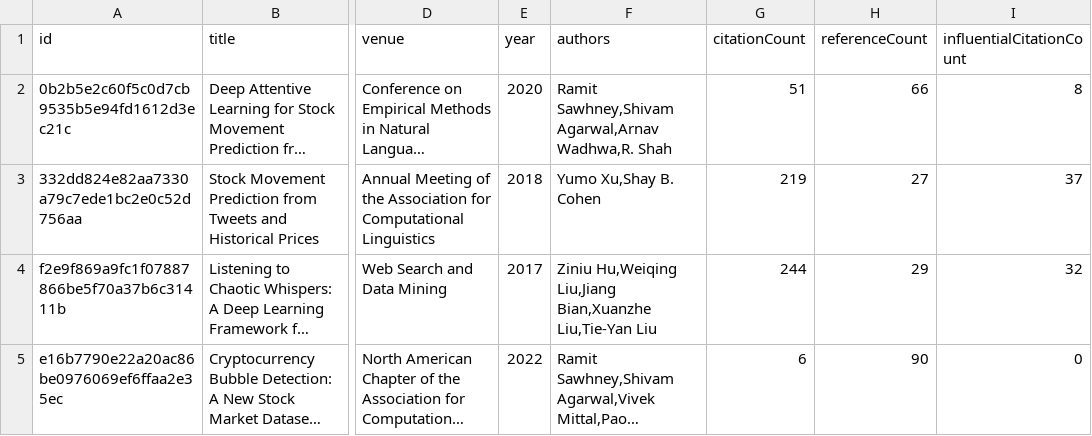
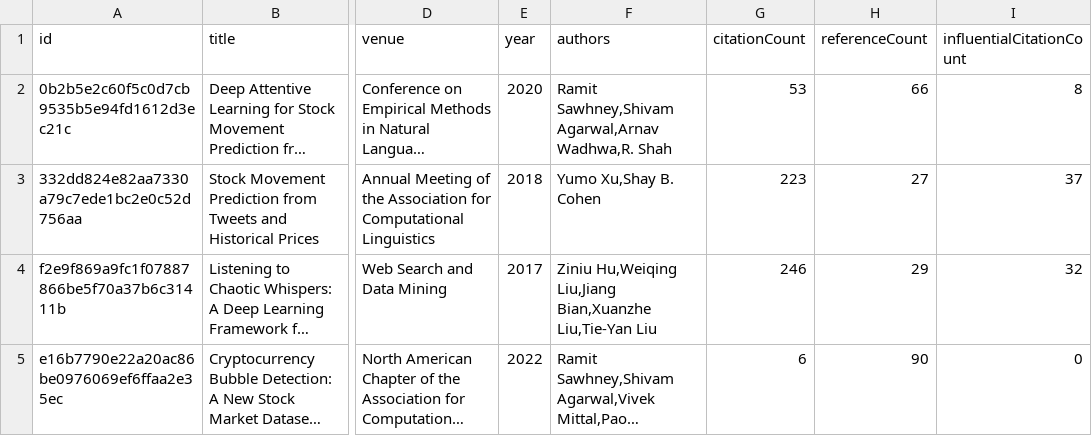
Before and after one commit to avi-jit/memestock-lit-review, a CSV file: data/currentPapers.csv, drawn as a sheet; only a part is shown, gaps mark what is left out; long unchanged cells end in …; the diff names each change by its address in the sheet, - before the commit and + after, or states it on an @@ line.

Commit message:
Update paper data

```diff
--- a/data/currentPapers.csv
+++ b/data/currentPapers.csv
-G2 (citationCount): 51
+G2 (citationCount): 53
-G3 (citationCount): 219
+G3 (citationCount): 223
-G4 (citationCount): 244
+G4 (citationCount): 246
```
Also changed, not shown: 2 other files.
